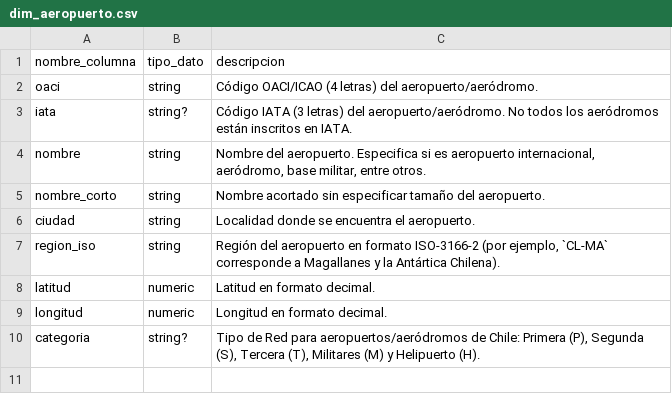
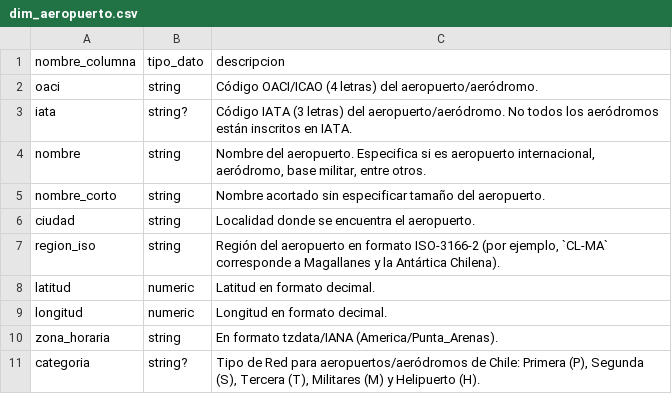
Before and after one commit to jac-mtt/jac-docs, a CSV file: docs/docs_data/dim_aeropuerto.csv, drawn as a sheet.

Commit message:
Se actualizan las desc. de las tablas bit. y dim aeropuerto

```diff
--- a/docs/docs_data/dim_aeropuerto.csv
+++ b/docs/docs_data/dim_aeropuerto.csv
@@ -9,2 +9,3 @@ latitud,numeric,Latitud en formato decimal.
 longitud,numeric,Longitud en formato decimal.
+zona_horaria,string,En formato tzdata/IANA (America/Punta_Arenas).
 categoria,string?,"Tipo de Red para aeropuertos/aeródromos de Chile: Primera (P), Segunda (S), Tercera (T), Militares (M) y Helipuerto (H)."
```
Also changed, not shown: docs/docs_data/bitacora.csv.
